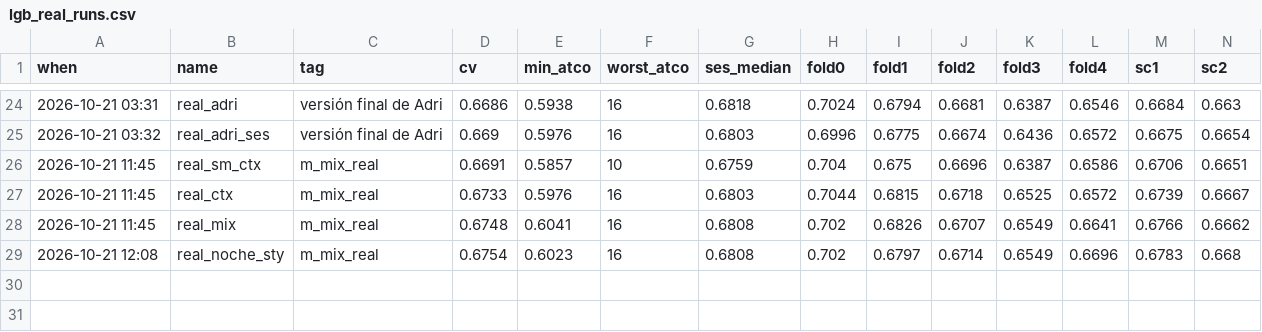
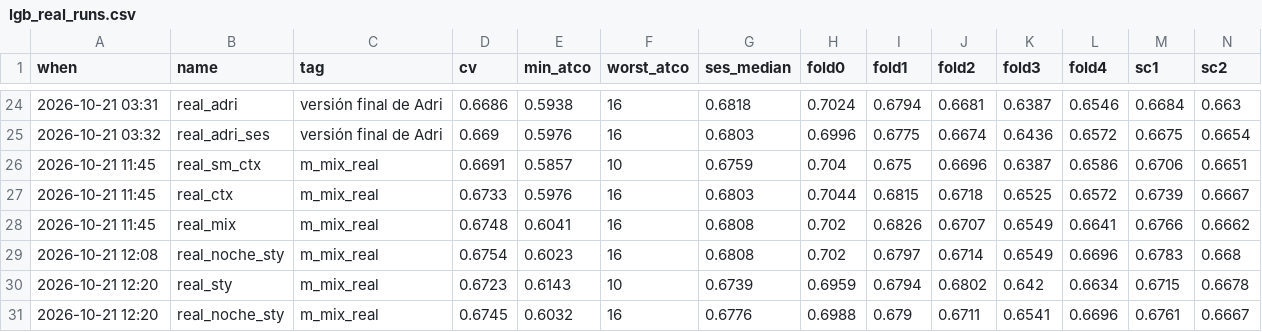
Before and after one commit to T1N8T/FlowDataLab, a CSV file: experiments/lgb_real_runs.csv, drawn as a sheet; only a part is shown, gaps mark what is left out; rows hold the shown columns only; the diff names each change by its address in the sheet, - before the commit and + after, or states it on an @@ line.

```diff
--- a/experiments/lgb_real_runs.csv
+++ b/experiments/lgb_real_runs.csv
+row 30: 2026-10-21 12:20 | real_sty | m_mix_real | 0.6723 | 0.6143 | 10 | 0.6739 | 0.6959 | 0.6794 | 0.6802 | 0.642 | 0.6634 | 0.6715 | 0.6678
+row 31: 2026-10-21 12:20 | real_noche_sty | m_mix_real | 0.6745 | 0.6032 | 16 | 0.6776 | 0.6988 | 0.679 | 0.6711 | 0.6541 | 0.6696 | 0.6761 | 0.6667
```
Also changed, not shown: realista/submissions/sub_real_noche_sty.csv, 8 other files.
